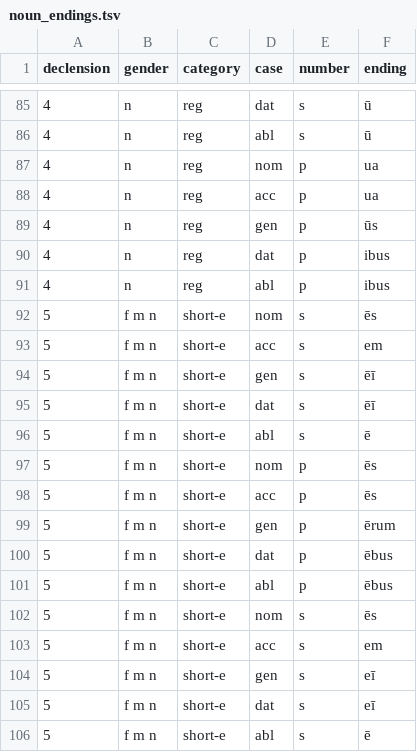
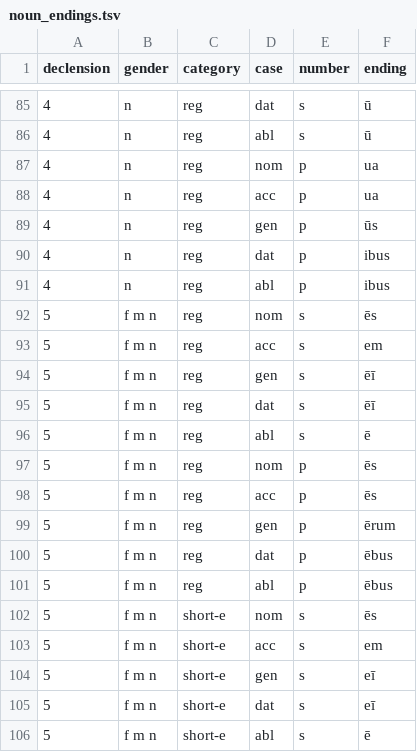
Before and after one commit to brian-houston/verba, a TSV file: verba/data/noun_endings.tsv, drawn as a sheet; only a part is shown, gaps mark what is left out; the diff names each change by its address in the sheet, - before the commit and + after, or states it on an @@ line.

Commit message:
added noun category member

```diff
--- a/verba/data/noun_endings.tsv
+++ b/verba/data/noun_endings.tsv
-C92:C101 (category): short-e
+C92:C101 (category): reg
```
Also changed, not shown: 2 other files.
